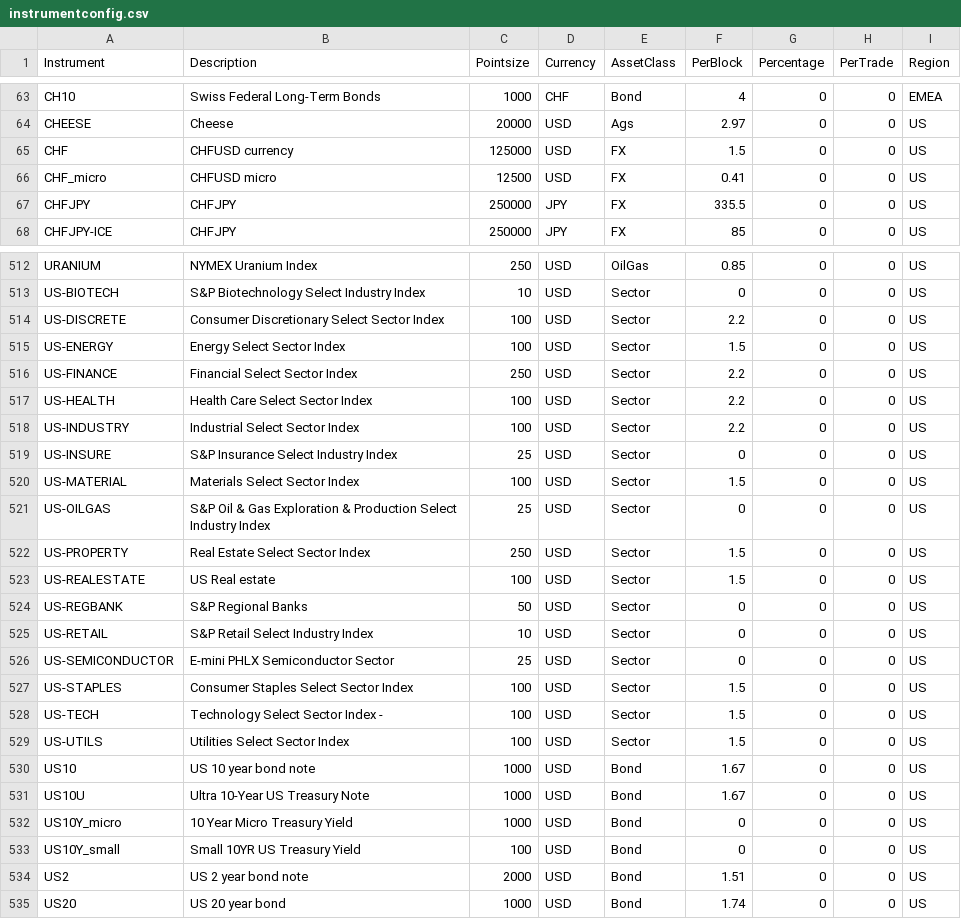
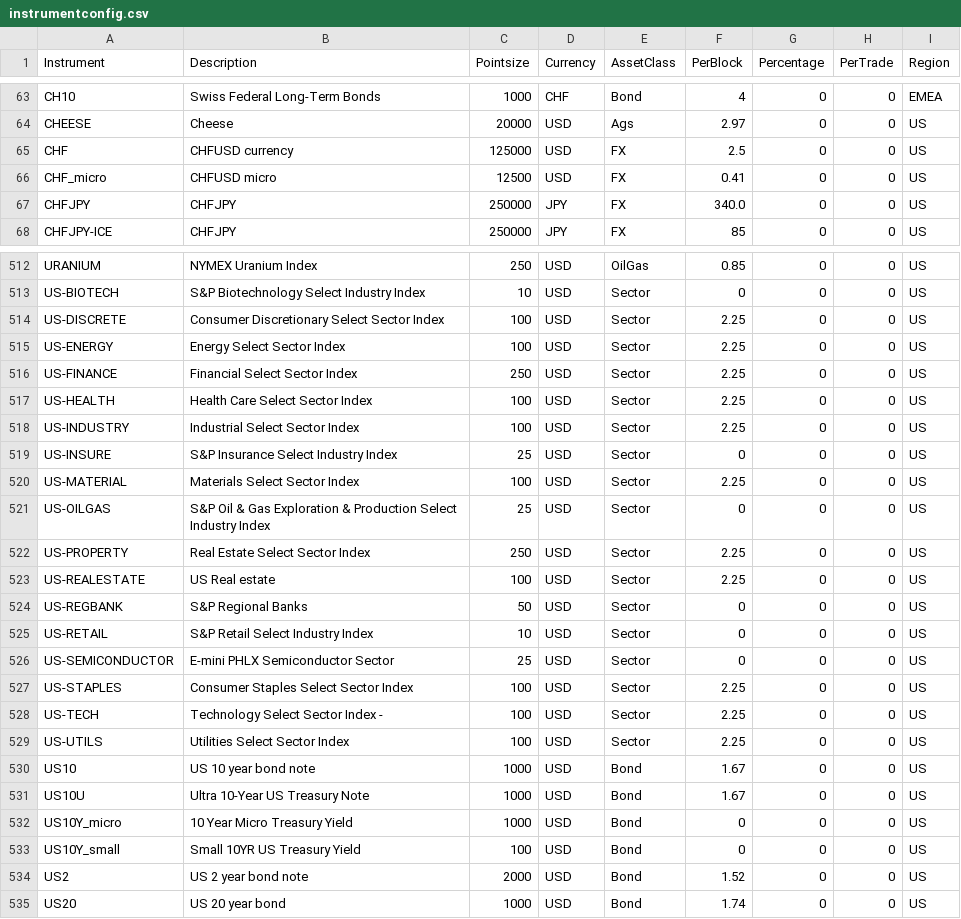
Before and after one commit to vishalg/pysystemtrade, a CSV file: data/futures/csvconfig/instrumentconfig.csv, drawn as a sheet; only a part is shown, gaps mark what is left out; the diff covers the shown part only.

Commit message:
Updated spreads

```diff
--- a/data/futures/csvconfig/instrumentconfig.csv
+++ b/data/futures/csvconfig/instrumentconfig.csv
@@ -64,5 +64,5 @@ CH10,Swiss Federal Long-Term Bonds,1000,CHF,Bond,4,0,0,EMEA
 CHEESE,Cheese,20000,USD,Ags,2.97,0,0,US
-CHF,CHFUSD currency,125000,USD,FX,1.5,0,0,US
+CHF,CHFUSD currency,125000,USD,FX,2.5,0,0,US
 CHF_micro,CHFUSD micro,12500,USD,FX,0.41,0,0,US
-CHFJPY,CHFJPY,250000,JPY,FX,335.5,0,0,US
+CHFJPY,CHFJPY,250000,JPY,FX,340.0,0,0,US
 CHFJPY-ICE,CHFJPY,250000,JPY,FX,85,0,0,US
@@ -513,12 +513,12 @@ URANIUM,NYMEX Uranium Index,250,USD,OilGas,0.85,0,0,US
 US-BIOTECH,S&P Biotechnology Select Industry Index,10,USD,Sector,0,0,0,US
-US-DISCRETE,Consumer Discretionary Select Sector Index,100,USD,Sector,2.2,0,0,US
-US-ENERGY,Energy Select Sector Index,100,USD,Sector,1.5,0,0,US
-US-FINANCE,Financial Select Sector Index,250,USD,Sector,2.2,0,0,US
-US-HEALTH,Health Care Select Sector Index,100,USD,Sector,2.2,0,0,US
-US-INDUSTRY,Industrial Select Sector Index,100,USD,Sector,2.2,0,0,US
+US-DISCRETE,Consumer Discretionary Select Sector Index,100,USD,Sector,2.25,0,0,US
+US-ENERGY,Energy Select Sector Index,100,USD,Sector,2.25,0,0,US
+US-FINANCE,Financial Select Sector Index,250,USD,Sector,2.25,0,0,US
+US-HEALTH,Health Care Select Sector Index,100,USD,Sector,2.25,0,0,US
+US-INDUSTRY,Industrial Select Sector Index,100,USD,Sector,2.25,0,0,US
 US-INSURE,S&P Insurance Select Industry Index,25,USD,Sector,0,0,0,US
-US-MATERIAL,Materials Select Sector Index,100,USD,Sector,1.5,0,0,US
+US-MATERIAL,Materials Select Sector Index,100,USD,Sector,2.25,0,0,US
 US-OILGAS,S&P Oil & Gas Exploration & Production Select Industry Index,25,USD,Sector,0,0,0,US
-US-PROPERTY,Real Estate Select Sector Index,250,USD,Sector,1.5,0,0,US
-US-REALESTATE,US Real estate,100,USD,Sector,1.5,0,0,US
+US-PROPERTY,Real Estate Select Sector Index,250,USD,Sector,2.25,0,0,US
+US-REALESTATE,US Real estate,100,USD,Sector,2.25,0,0,US
 US-REGBANK,S&P Regional Banks,50,USD,Sector,0,0,0,US
@@ -526,5 +526,5 @@ US-RETAIL,S&P Retail Select Industry Index,10,USD,Sector,0,0,0,US
 US-SEMICONDUCTOR,E-mini PHLX Semiconductor Sector,25,USD,Sector,0,0,0,US
-US-STAPLES,Consumer Staples Select Sector Index,100,USD,Sector,1.5,0,0,US
-US-TECH,Technology Select Sector Index -,100,USD,Sector,1.5,0,0,US
-US-UTILS,Utilities Select Sector Index,100,USD,Sector,1.5,0,0,US
+US-STAPLES,Consumer Staples Select Sector Index,100,USD,Sector,2.25,0,0,US
+US-TECH,Technology Select Sector Index -,100,USD,Sector,2.25,0,0,US
+US-UTILS,Utilities Select Sector Index,100,USD,Sector,2.25,0,0,US
 US10,US 10 year bond note,1000,USD,Bond,1.67,0,0,US
@@ -533,3 +533,3 @@ US10Y_micro,10 Year Micro Treasury Yield,1000,USD,Bond,0,0,0,US
 US10Y_small,Small 10YR US Treasury Yield,100,USD,Bond,0,0,0,US
-US2,US 2 year bond note,2000,USD,Bond,1.51,0,0,US
+US2,US 2 year bond note,2000,USD,Bond,1.52,0,0,US
 US20,US 20 year bond,1000,USD,Bond,1.74,0,0,US
```
Also changed, not shown: 25 edited cells elsewhere in this file.
